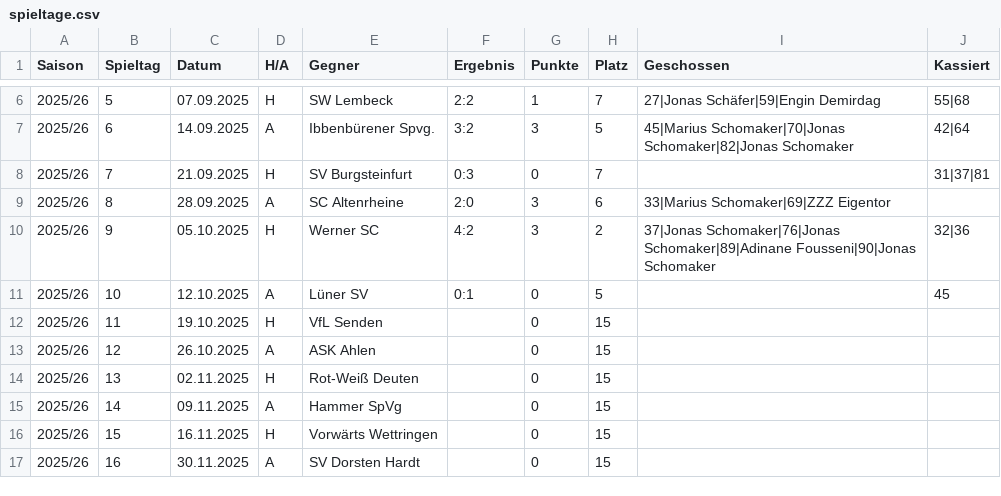
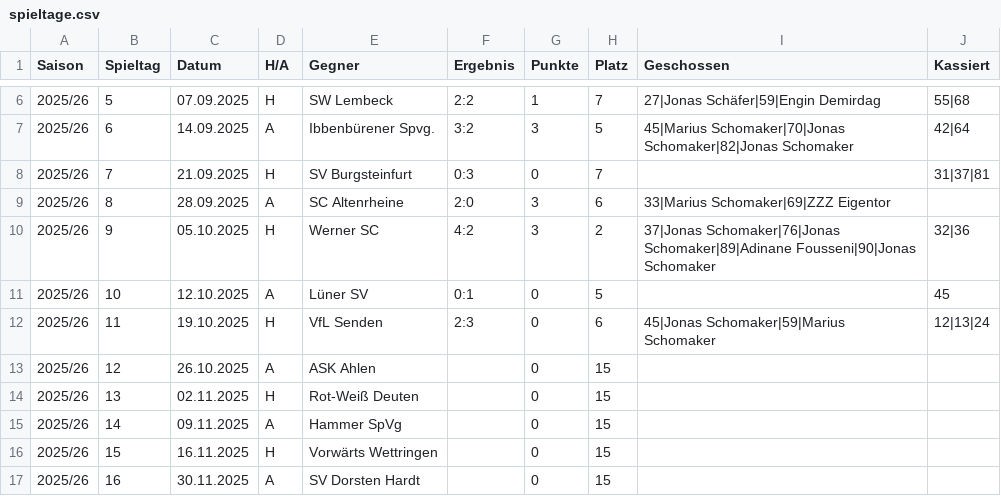
Before and after one commit to KalleHeuwes/ledwand-backend, a CSV file: src/main/resources/historie/spieltage.csv, drawn as a sheet; only a part is shown, gaps mark what is left out; the diff names each change by its address in the sheet, - before the commit and + after, or states it on an @@ line.

```diff
--- a/src/main/resources/historie/spieltage.csv
+++ b/src/main/resources/historie/spieltage.csv
-F12 (Ergebnis): (empty)
+F12 (Ergebnis): 2:3
-H12 (Platz): 15
+H12 (Platz): 6
-I12 (Geschossen): (empty)
+I12 (Geschossen): 45|Jonas Schomaker|59|Marius Schomaker
-J12 (Kassiert): (empty)
+J12 (Kassiert): 12|13|24
```
Also changed, not shown: src/main/resources/historie/einsatzzeiten.csv, src/main/resources/historie/kader.csv, 1 other file.
